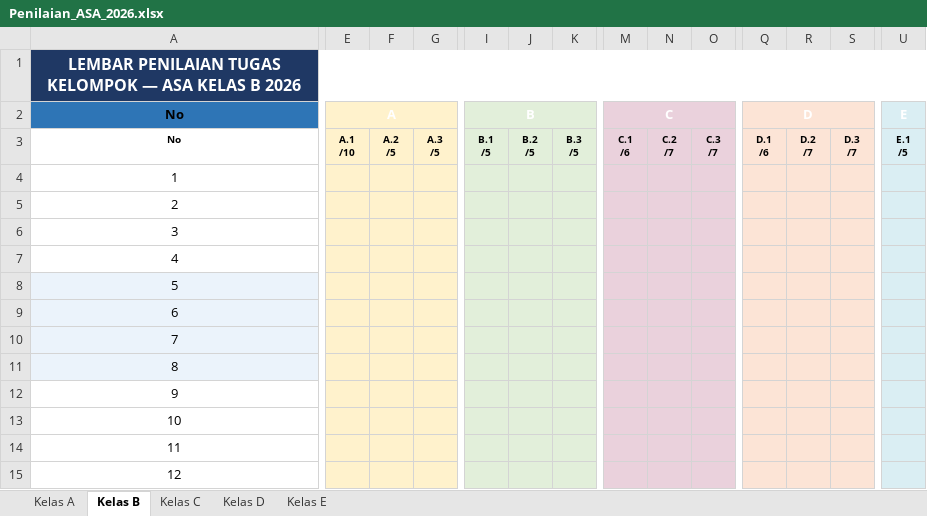
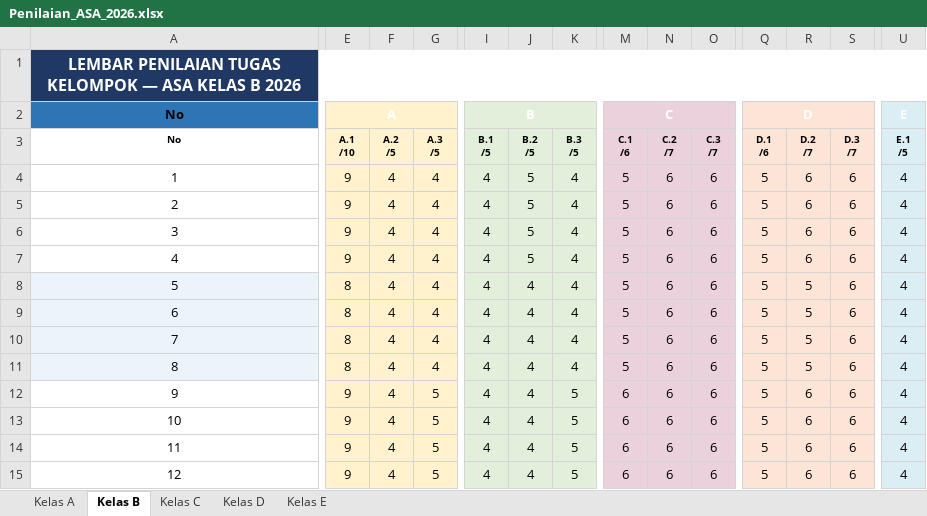
Before and after one commit to rasyidpurnama20/sonet-product, an Excel workbook: nilai-nilai/asa-2026/Penilaian_ASA_2026.xlsx, sheet Kelas B, drawn as a sheet; only a part is shown, gaps mark what is left out; values as stored, in another font and other column widths than the file's, no borders; the diff covers the shown part only; the diff names each change by its address in the sheet, - before the commit and + after, or states it on an @@ line.

```diff
--- a/nilai-nilai/asa-2026/Penilaian_ASA_2026.xlsx (sheet Kelas B)
+++ b/nilai-nilai/asa-2026/Penilaian_ASA_2026.xlsx (sheet Kelas B)
-E4:E7 (A.1 /10): (empty)
+E4:E7 (A.1 /10): 9
-F4:F15 (A.2 /5): (empty)
+F4:F15 (A.2 /5): 4
-G4:G11 (A.3 /5): (empty)
+G4:G11 (A.3 /5): 4
-I4:I15 (B.1 /5): (empty)
+I4:I15 (B.1 /5): 4
-J4:J7 (B.2 /5): (empty)
+J4:J7 (B.2 /5): 5
-K4:K11 (B.3 /5): (empty)
+K4:K11 (B.3 /5): 4
-M4:M11 (C.1 /6): (empty)
+M4:M11 (C.1 /6): 5
-N4:N15 (C.2 /7): (empty)
+N4:N15 (C.2 /7): 6
-O4:O15 (C.3 /7): (empty)
+O4:O15 (C.3 /7): 6
-Q4:Q15 (D.1 /6): (empty)
+Q4:Q15 (D.1 /6): 5
-R4:R7 (D.2 /7): (empty)
+R4:R7 (D.2 /7): 6
-S4:S15 (D.3 /7): (empty)
+S4:S15 (D.3 /7): 6
-U4:U15 (E.1 /5): (empty)
+U4:U15 (E.1 /5): 4
-E8:E11 (A.1 /10): (empty)
+E8:E11 (A.1 /10): 8
-J8:J15 (B.2 /5): (empty)
+J8:J15 (B.2 /5): 4
-R8:R11 (D.2 /7): (empty)
+R8:R11 (D.2 /7): 5
-E12:E15 (A.1 /10): (empty)
+E12:E15 (A.1 /10): 9
-G12:G15 (A.3 /5): (empty)
+G12:G15 (A.3 /5): 5
-K12:K15 (B.3 /5): (empty)
+K12:K15 (B.3 /5): 5
-M12:M15 (C.1 /6): (empty)
+M12:M15 (C.1 /6): 6
-R12:R15 (D.2 /7): (empty)
+R12:R15 (D.2 /7): 6
```
Also changed, not shown: 636 edited cells elsewhere in this sheet, sheet Kelas A, sheet Kelas D, sheet Kelas E, 1 other file.
